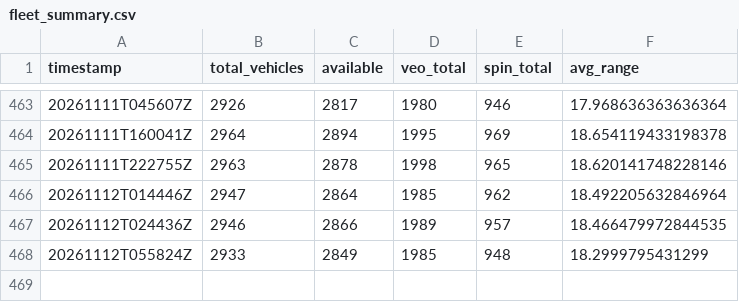
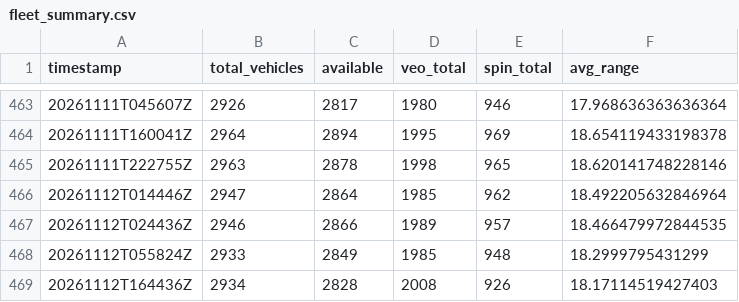
Before and after one commit to steveneedham/columbus-micromobility-data, a CSV file: daily_summary/fleet_summary.csv, drawn as a sheet; only a part is shown, gaps mark what is left out; the diff names each change by its address in the sheet, - before the commit and + after, or states it on an @@ line.

```diff
--- a/daily_summary/fleet_summary.csv
+++ b/daily_summary/fleet_summary.csv
+row 469: 20261112T164436Z | 2934 | 2828 | 2008 | 926 | 18.17114519427403
```
Also changed, not shown: 4 other files.
